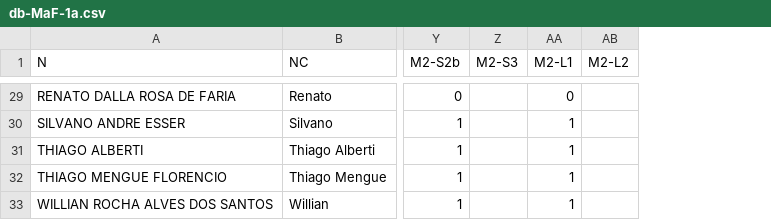
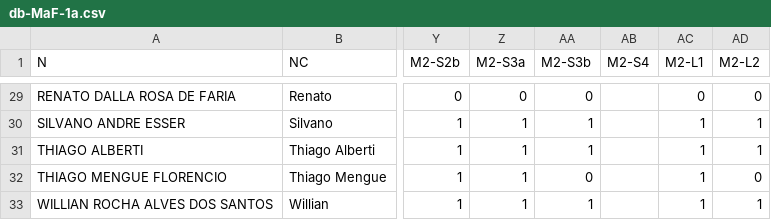
Before and after one commit to fernandocastillovicencio/medias-UB-castillo, a CSV file: db-MaF-1a.csv, drawn as a sheet; only a part is shown, gaps mark what is left out; removed rows and columns are numbered as before the commit, all else as after; the diff covers the shown part only; the diff names each change by its address in the sheet, - before the commit and + after, or states it on an @@ line.

```diff
--- a/db-MaF-1a.csv
+++ b/db-MaF-1a.csv
-column Z (M2-S3), empty
+column Z (M2-S3a), rows 29-33: 0 | 1 | 1 | 1 | 1
+column AA (M2-S3b), rows 29-33: 0 | 1 | 1 | 0 | 1
+column AB (M2-S4), empty
-AD29 (M2-L2): (empty)
+AD29 (M2-L2): 0
-AD30:AD31 (M2-L2): (empty)
+AD30:AD31 (M2-L2): 1
-AD32 (M2-L2): (empty)
+AD32 (M2-L2): 0
-AD33 (M2-L2): (empty)
+AD33 (M2-L2): 1
```
Also changed, not shown: 28 edited cells elsewhere in this file, 1 other file.
